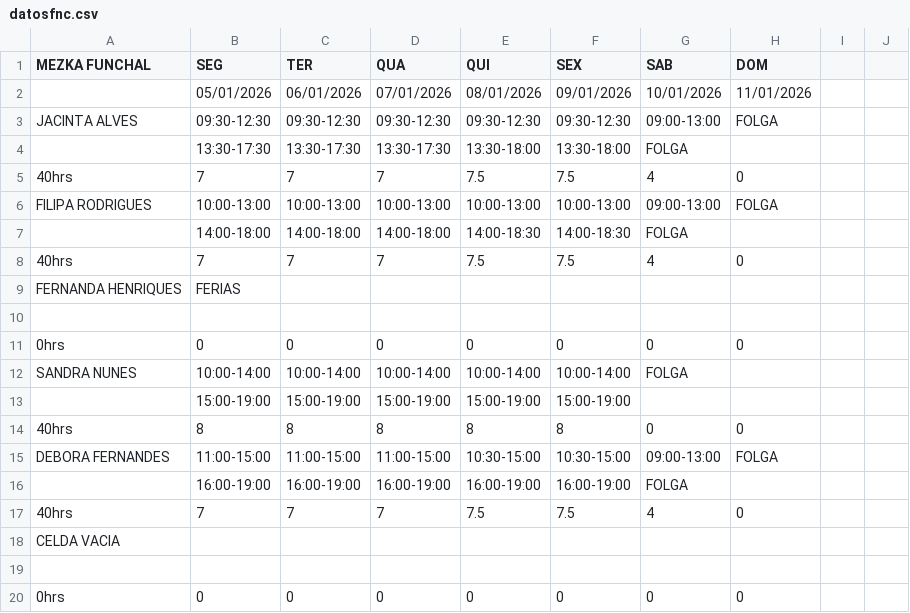
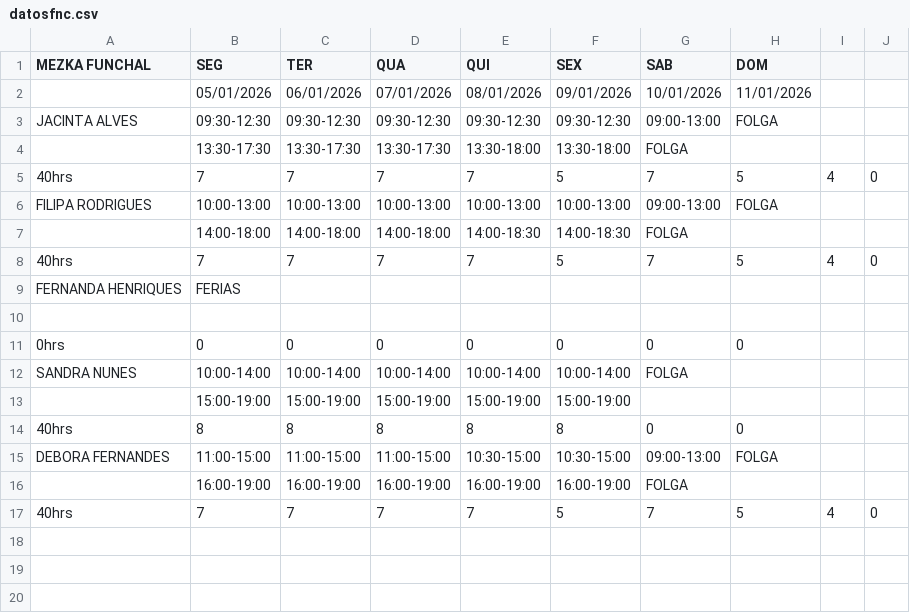
Before and after one commit to wakzome/Wakzome, a CSV file: datosfnc.csv, drawn as a sheet.

Commit message:
Add files via upload

```diff
--- a/datosfnc.csv
+++ b/datosfnc.csv
@@ -4,6 +4,6 @@ JACINTA ALVES,09:30-12:30,09:30-12:30,09:30-12:30,09:30-12:30,09:30-12:30,09:00-
 ,13:30-17:30,13:30-17:30,13:30-17:30,13:30-18:00,13:30-18:00,FOLGA,
-40hrs,7,7,7,7.5,7.5,4,0
+40hrs,7,7,7,7,5,7,5,4,0
 FILIPA RODRIGUES,10:00-13:00,10:00-13:00,10:00-13:00,10:00-13:00,10:00-13:00,09:00-13:00,FOLGA
 ,14:00-18:00,14:00-18:00,14:00-18:00,14:00-18:30,14:00-18:30,FOLGA,
-40hrs,7,7,7,7.5,7.5,4,0
+40hrs,7,7,7,7,5,7,5,4,0
 FERNANDA HENRIQUES,FERIAS,,,,,,
@@ -16,5 +16,2 @@ DEBORA FERNANDES,11:00-15:00,11:00-15:00,11:00-15:00,10:30-15:00,10:30-15:00,09:
 ,16:00-19:00,16:00-19:00,16:00-19:00,16:00-19:00,16:00-19:00,FOLGA,
-40hrs,7,7,7,7.5,7.5,4,0
-CELDA VACIA,,,,,,,
-,,,,,,,
-0hrs,0,0,0,0,0,0,0
+40hrs,7,7,7,7,5,7,5,4,0
```
